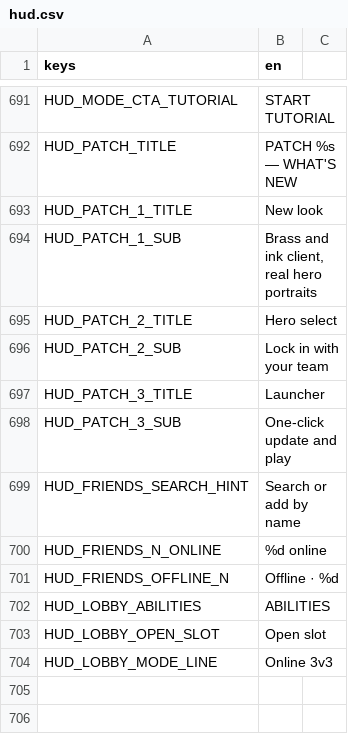
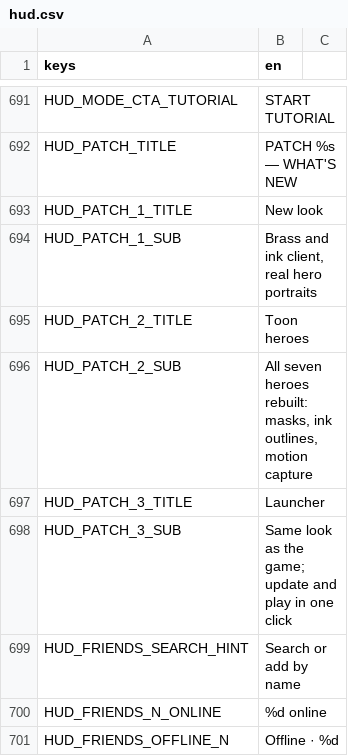
Before and after one commit to LetsManu/Cybergram, a CSV file: assets/localization/hud.csv, drawn as a sheet; only a part is shown, gaps mark what is left out; the shorter side is filled out with more unchanged rows.

```diff
--- a/assets/localization/hud.csv
+++ b/assets/localization/hud.csv
@@ -694,6 +694,6 @@ HUD_PATCH_1_TITLE,New look
 HUD_PATCH_1_SUB,"Brass and ink client, real hero portraits"
-HUD_PATCH_2_TITLE,Hero select
-HUD_PATCH_2_SUB,Lock in with your team
+HUD_PATCH_2_TITLE,Toon heroes
+HUD_PATCH_2_SUB,"All seven heroes rebuilt: masks, ink outlines, motion capture"
 HUD_PATCH_3_TITLE,Launcher
-HUD_PATCH_3_SUB,One-click update and play
+HUD_PATCH_3_SUB,Same look as the game; update and play in one click
 HUD_FRIENDS_SEARCH_HINT,Search or add by name
```
Also changed, not shown: 7 other files.
